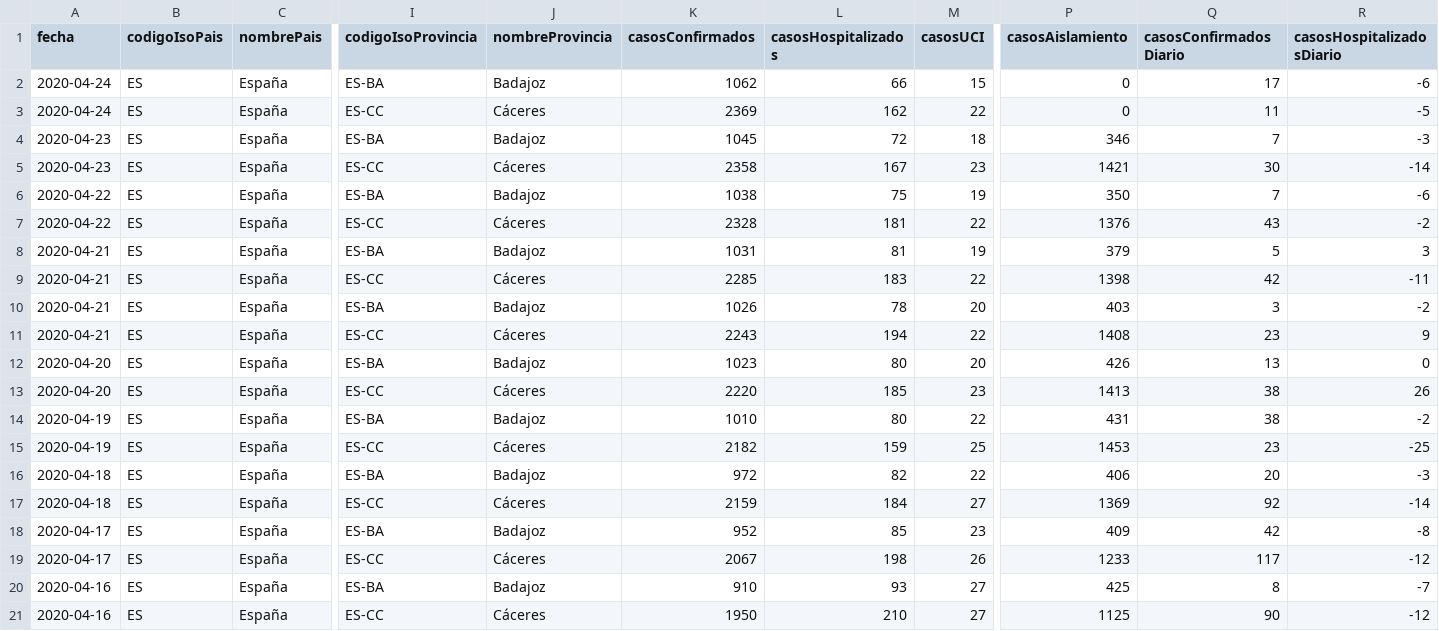
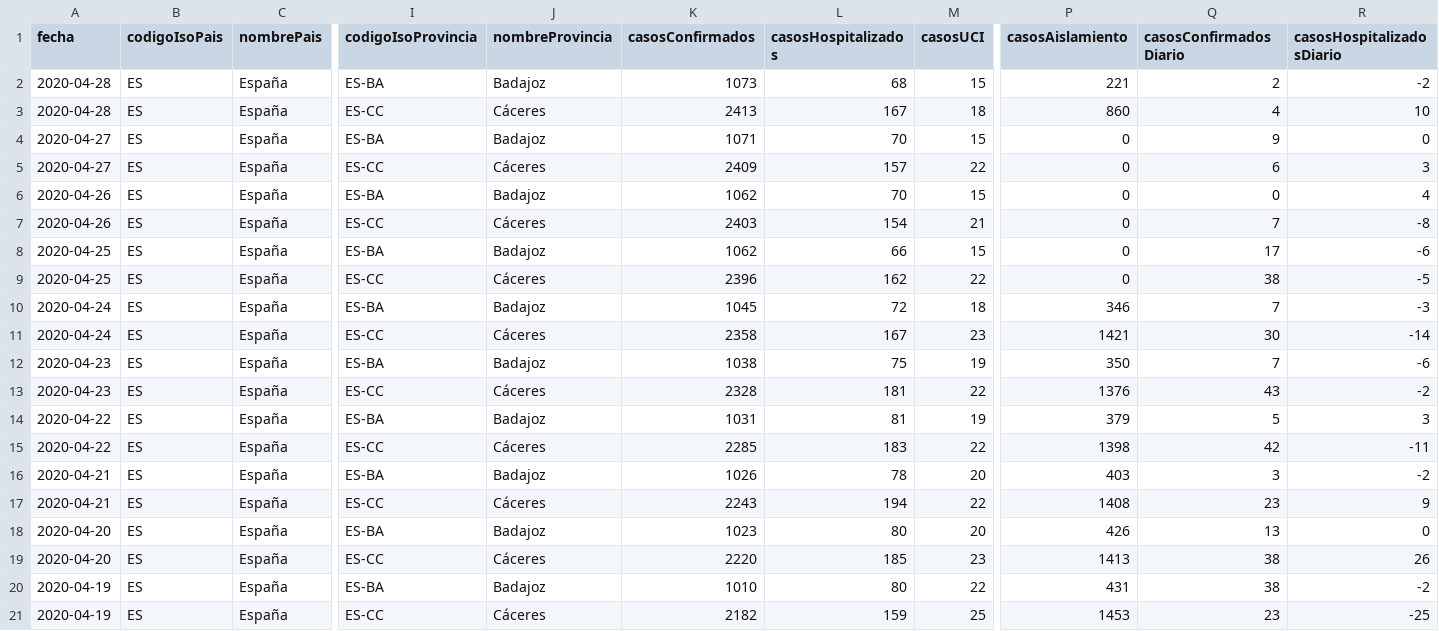
Before and after one commit to Secuoyas-Experience/covid-19-es, a CSV file: datos-comunidades-csv/covid-19-ES-EX-DatosCasos.csv, drawn as a sheet; only a part is shown, gaps mark what is left out; the shorter side is filled out with more unchanged rows; addresses are those after the commit; rows hold the shown columns only; the diff names each change by its address in the sheet, - before the commit and + after, or states it on an @@ line.

```diff
--- a/datos-comunidades-csv/covid-19-ES-EX-DatosCasos.csv
+++ b/datos-comunidades-csv/covid-19-ES-EX-DatosCasos.csv
+row 2: 2020-04-28 | ES | España | ES-BA | Badajoz | 1073 | 68 | 15 | 221 | 2 | -2
+row 3: 2020-04-28 | ES | España | ES-CC | Cáceres | 2413 | 167 | 18 | 860 | 4 | 10
+row 4: 2020-04-27 | ES | España | ES-BA | Badajoz | 1071 | 70 | 15 | 0 | 9 | 0
+row 5: 2020-04-27 | ES | España | ES-CC | Cáceres | 2409 | 157 | 22 | 0 | 6 | 3
+row 6: 2020-04-26 | ES | España | ES-BA | Badajoz | 1062 | 70 | 15 | 0 | 0 | 4
+row 7: 2020-04-26 | ES | España | ES-CC | Cáceres | 2403 | 154 | 21 | 0 | 7 | -8
-A8:A9 (fecha): 2020-04-24
+A8:A9 (fecha): 2020-04-25
-K9 (casosConfirmados): 2369
+K9 (casosConfirmados): 2396
-Q9 (casosConfirmadosDiario): 11
+Q9 (casosConfirmadosDiario): 38
-A10:A11 (fecha): 2020-04-23
+A10:A11 (fecha): 2020-04-24
-A12:A13 (fecha): 2020-04-22
+A12:A13 (fecha): 2020-04-23
-A14:A15 (fecha): 2020-04-21
+A14:A15 (fecha): 2020-04-22
```
Also changed, not shown: datos-comunidades-csv/covid-19-ES-AN-DatosCasos.csv, datos-comunidades-csv/covid-19-ES-AR-DatosCasos.csv, 13 other files.
